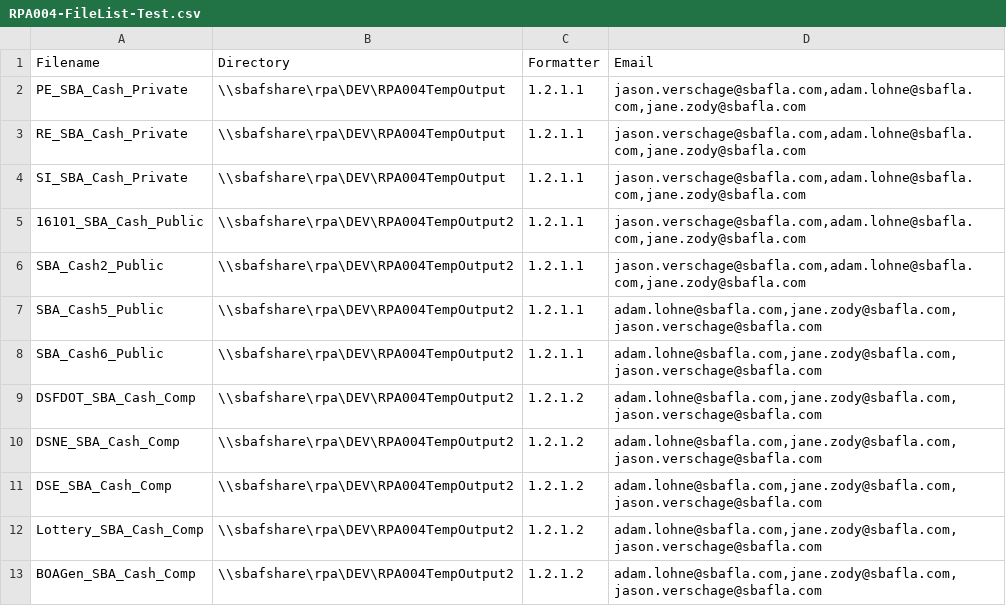
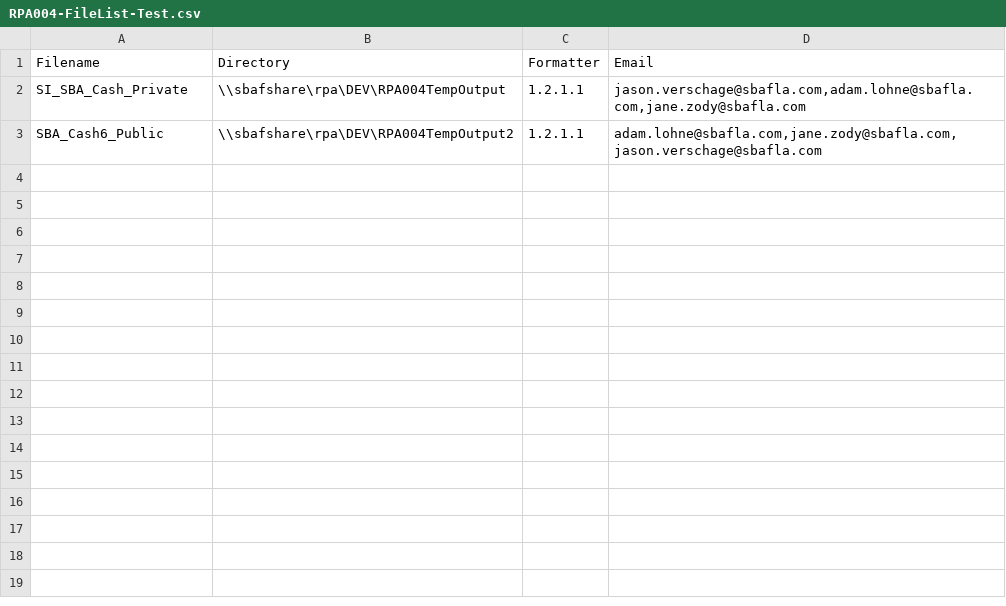
Before and after one commit to GitHub-A360/A360, a CSV file: Automation Anywhere/Bots/My Docs/SBA/Accounting/RPA004-CashBalanceReport/RPA004-FileList-Test.csv, drawn as a sheet; the diff names each change by its address in the sheet, - before the commit and + after, or states it on an @@ line.

Commit message:
Check in for smaller file size; will be removed/restored

```diff
--- a/Automation Anywhere/Bots/My Docs/SBA/Accounting/RPA004-CashBalanceReport/RPA004-FileList-Test.csv
+++ b/Automation Anywhere/Bots/My Docs/SBA/Accounting/RPA004-CashBalanceReport/RPA004-FileList-Test.csv
-row 2: PE_SBA_Cash_Private | \\sbafshare\rpa\DEV\RPA004TempOutput | 1.2.1.1 | jason.verschage@sbafla.com,adam.lohne@sbafla.com,jane.zody@sbafla.com
-row 3: RE_SBA_Cash_Private | \\sbafshare\rpa\DEV\RPA004TempOutput | 1.2.1.1 | jason.verschage@sbafla.com,adam.lohne@sbafla.com,jane.zody@sbafla.com
-row 5: 16101_SBA_Cash_Public | \\sbafshare\rpa\DEV\RPA004TempOutput2 | 1.2.1.1 | jason.verschage@sbafla.com,adam.lohne@sbafla.com,jane.zody@sbafla.com
-row 6: SBA_Cash2_Public | \\sbafshare\rpa\DEV\RPA004TempOutput2 | 1.2.1.1 | jason.verschage@sbafla.com,adam.lohne@sbafla.com,jane.zody@sbafla.com
-row 7: SBA_Cash5_Public | \\sbafshare\rpa\DEV\RPA004TempOutput2 | 1.2.1.1 | adam.lohne@sbafla.com,jane.zody@sbafla.com,jason.verschage@sbafla.com
-row 9: DSFDOT_SBA_Cash_Comp | \\sbafshare\rpa\DEV\RPA004TempOutput2 | 1.2.1.2 | adam.lohne@sbafla.com,jane.zody@sbafla.com,jason.verschage@sbafla.com
-row 10: DSNE_SBA_Cash_Comp | \\sbafshare\rpa\DEV\RPA004TempOutput2 | 1.2.1.2 | adam.lohne@sbafla.com,jane.zody@sbafla.com,jason.verschage@sbafla.com
-row 11: DSE_SBA_Cash_Comp | \\sbafshare\rpa\DEV\RPA004TempOutput2 | 1.2.1.2 | adam.lohne@sbafla.com,jane.zody@sbafla.com,jason.verschage@sbafla.com
-row 12: Lottery_SBA_Cash_Comp | \\sbafshare\rpa\DEV\RPA004TempOutput2 | 1.2.1.2 | adam.lohne@sbafla.com,jane.zody@sbafla.com,jason.verschage@sbafla.com
-row 13: BOAGen_SBA_Cash_Comp | \\sbafshare\rpa\DEV\RPA004TempOutput2 | 1.2.1.2 | adam.lohne@sbafla.com,jane.zody@sbafla.com,jason.verschage@sbafla.com
```
